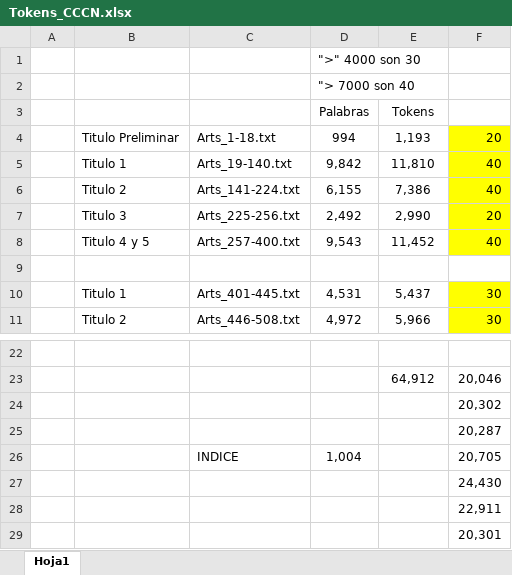
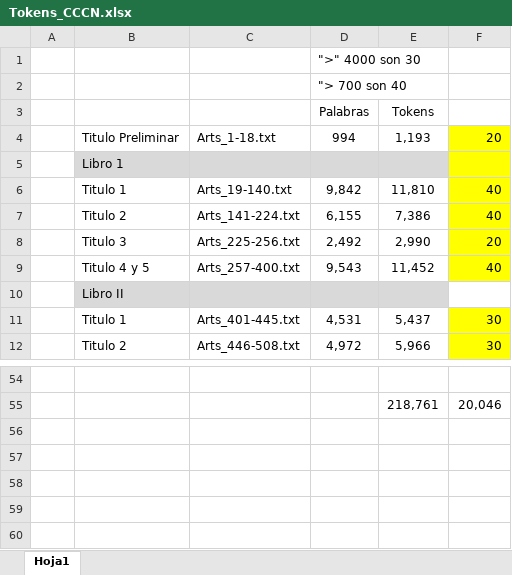
Before and after one commit to Daniel-codi/CC_Embeddings_Indexation-CCCN, an Excel workbook: data/Tokens_CCCN.xlsx, sheet Hoja1, drawn as a sheet; only a part is shown, gaps mark what is left out; values as stored, in another font and other column widths than the file's, no borders; removed rows and columns are numbered as before the commit, all else as after; the diff covers the shown part only; the diff names each change by its address in the sheet, - before the commit and + after, or states it on an @@ line.

```diff
--- a/data/Tokens_CCCN.xlsx (sheet Hoja1)
+++ b/data/Tokens_CCCN.xlsx (sheet Hoja1)
-D2: "> 7000 son 40
+D2: "> 700 son 40
+row 5:  | Libro 1
-B10: (empty)
+B10: Libro II
-B10:E10 fill: none
+B10:E10 fill: #D9D9D9
-E55: 64,912
+E55: 218,761
-row 24:  |  |  |  |  | 20,302
-row 25:  |  |  |  |  | 20,287
-row 26:  |  | INDICE | 1,004 |  | 20,705
-row 27:  |  |  |  |  | 24,430
-row 28:  |  |  |  |  | 22,911
-row 29:  |  |  |  |  | 20,301
```
Also changed, not shown: 35 added rows, 4 removed rows, 1 edited cell and cell formats elsewhere in this sheet, formulas that keep their value, 36 other files.
